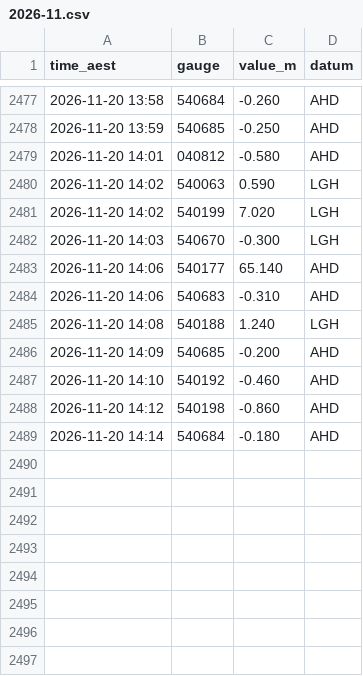
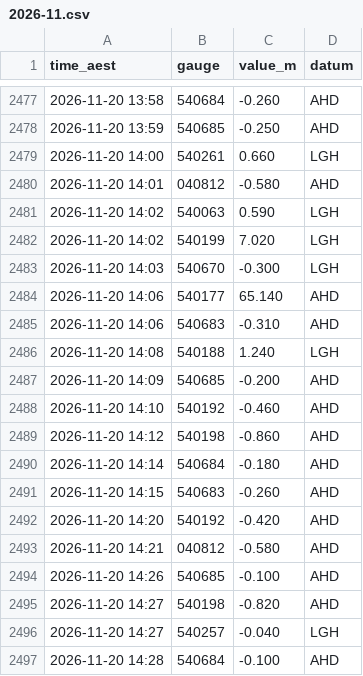
Before and after one commit to RowanP4069/Brisbane-River-tides, a CSV file: bom/2026-11.csv, drawn as a sheet; only a part is shown, gaps mark what is left out; the diff names each change by its address in the sheet, - before the commit and + after, or states it on an @@ line.

Commit message:
Collect BoM 2026-11-20 14:47 AEST (OptiPlex)

```diff
--- a/bom/2026-11.csv
+++ b/bom/2026-11.csv
+row 2479: 2026-11-20 14:00 | 540261 | 0.660 | LGH
+row 2491: 2026-11-20 14:15 | 540683 | -0.260 | AHD
+row 2492: 2026-11-20 14:20 | 540192 | -0.420 | AHD
+row 2493: 2026-11-20 14:21 | 040812 | -0.580 | AHD
+row 2494: 2026-11-20 14:26 | 540685 | -0.100 | AHD
+row 2495: 2026-11-20 14:27 | 540198 | -0.820 | AHD
+row 2496: 2026-11-20 14:27 | 540257 | -0.040 | LGH
+row 2497: 2026-11-20 14:28 | 540684 | -0.100 | AHD
```
